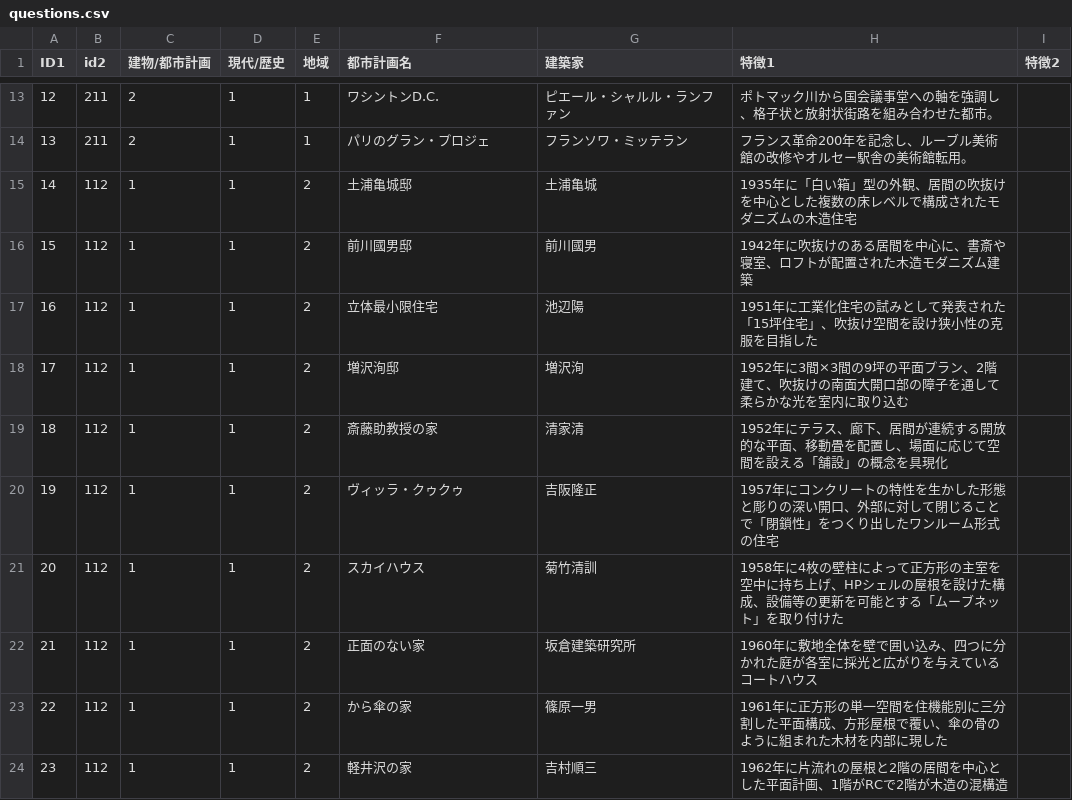
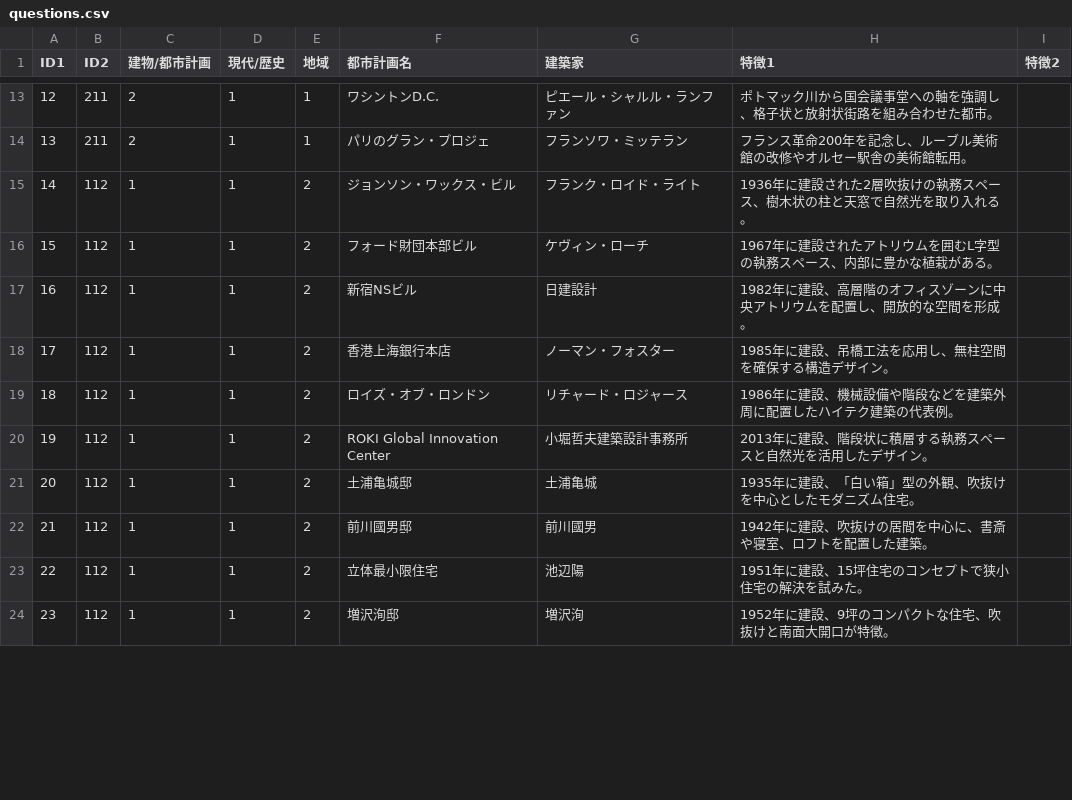
Before and after one commit to mkbimk0726/kentiku, a CSV file: questions.csv, drawn as a sheet; only a part is shown, gaps mark what is left out; the diff covers the shown part only.

Commit message:
Update questions.csv

```diff
--- a/questions.csv
+++ b/questions.csv
@@ -1 +1 @@
-ID1,id2,建物/都市計画,現代/歴史,地域,都市計画名,建築家,特徴1,特徴2
+"ID1","ID2","建物/都市計画","現代/歴史","地域","都市計画名","建築家","特徴1","特徴2"
@@ -15,10 +15,10 @@ ID1,id2,建物/都市計画,現代/歴史,地域,都市計画名,建築家,特
-14,112,1,1,2,土浦亀城邸,土浦亀城,1935年に「白い箱」型の外観、居間の吹抜けを中心とした複数の床レベルで構成されたモダニズムの木造住宅,
-15,112,1,1,2,前川國男邸,前川國男,1942年に吹抜けのある居間を中心に、書斎や寝室、ロフトが配置された木造モダニズム建築,
-16,112,1,1,2,立体最小限住宅,池辺陽,1951年に工業化住宅の試みとして発表された「15坪住宅」、吹抜け空間を設け狭小性の克服を目指した,
-17,112,1,1,2,増沢洵邸,増沢洵,1952年に3間×3間の9坪の平面プラン、2階建て、吹抜けの南面大開口部の障子を通して柔らかな光を室内に取り込む,
-18,112,1,1,2,斎藤助教授の家,清家清,1952年にテラス、廊下、居間が連続する開放的な平面、移動畳を配置し、場面に応じて空間を設える「舗設」の概念を具現化,
-19,112,1,1,2,ヴィッラ・クゥクゥ,吉阪隆正,1957年にコンクリートの特性を生かした形態と彫りの深い開口、外部に対して閉じることで「閉鎖性」をつくり出したワンルーム形式の住宅,
-20,112,1,1,2,スカイハウス,菊竹清訓,1958年に4枚の壁柱によって正方形の主室を空中に持ち上げ、HPシェルの屋根を設けた構成、設備等の更新を可能とする「ムーブネット」を取り付けた,
-21,112,1,1,2,正面のない家,坂倉建築研究所,1960年に敷地全体を壁で囲い込み、四つに分かれた庭が各室に採光と広がりを与えているコートハウス,
-22,112,1,1,2,から傘の家,篠原一男,1961年に正方形の単一空間を住機能別に三分割した平面構成、方形屋根で覆い、傘の骨のように組まれた木材を内部に現した,
-23,112,1,1,2,軽井沢の家,吉村順三,1962年に片流れの屋根と2階の居間を中心とした平面計画、1階がRCで2階が木造の混構造,
+"14","112","1","1","2","ジョンソン・ワックス・ビル","フランク・ロイド・ライト","1936年に建設された2層吹抜けの執務スペース、樹木状の柱と天窓で自然光を取り入れる。",""
+"15","112","1","1","2","フォード財団本部ビル","ケヴィン・ローチ","1967年に建設されたアトリウムを囲むL字型の執務スペース、内部に豊かな植栽がある。",""
+"16","112","1","1","2","新宿NSビル","日建設計","1982年に建設、高層階のオフィスゾーンに中央アトリウムを配置し、開放的な空間を形成。",""
+"17","112","1","1","2","香港上海銀行本店","ノーマン・フォスター","1985年に建設、吊橋工法を応用し、無柱空間を確保する構造デザイン。",""
+"18","112","1","1","2","ロイズ・オブ・ロンドン","リチャード・ロジャース","1986年に建設、機械設備や階段などを建築外周に配置したハイテク建築の代表例。",""
+"19","112","1","1","2","ROKI Global Innovation Center","小堀哲夫建築設計事務所","2013年に建設、階段状に積層する執務スペースと自然光を活用したデザイン。",""
+"20","112","1","1","2","土浦亀城邸","土浦亀城","1935年に建設、「白い箱」型の外観、吹抜けを中心としたモダニズム住宅。",""
+"21","112","1","1","2","前川國男邸","前川國男","1942年に建設、吹抜けの居間を中心に、書斎や寝室、ロフトを配置した建築。",""
+"22","112","1","1","2","立体最小限住宅","池辺陽","1951年に建設、15坪住宅のコンセプトで狭小住宅の解決を試みた。",""
+"23","112","1","1","2","増沢洵邸","増沢洵","1952年に建設、9坪のコンパクトな住宅、吹抜けと南面大開口が特徴。",""
```
Also changed, not shown: 45 edited cells elsewhere in this file.
